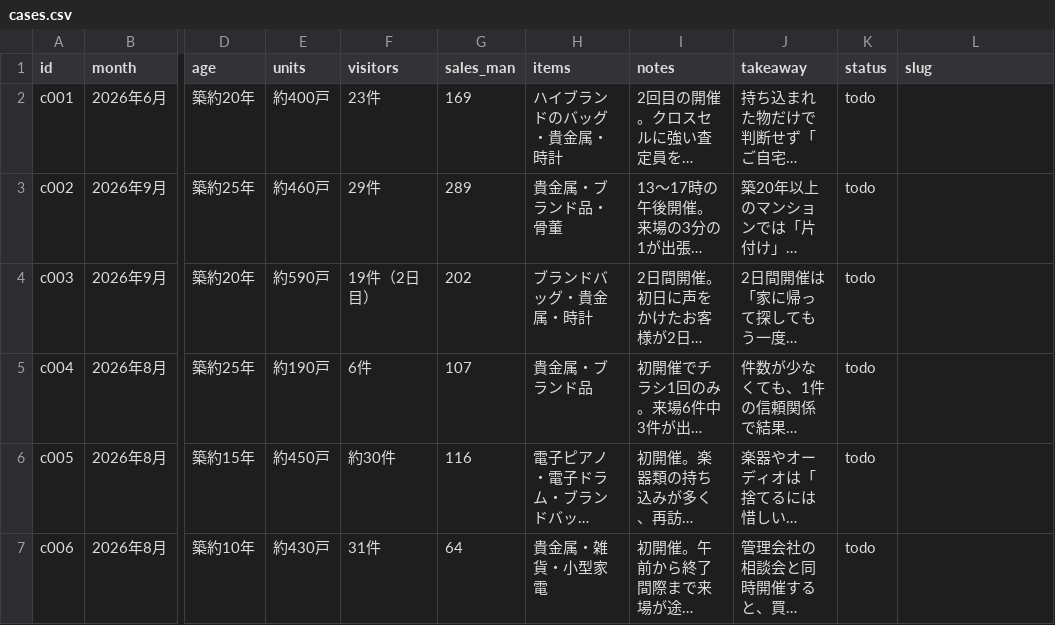
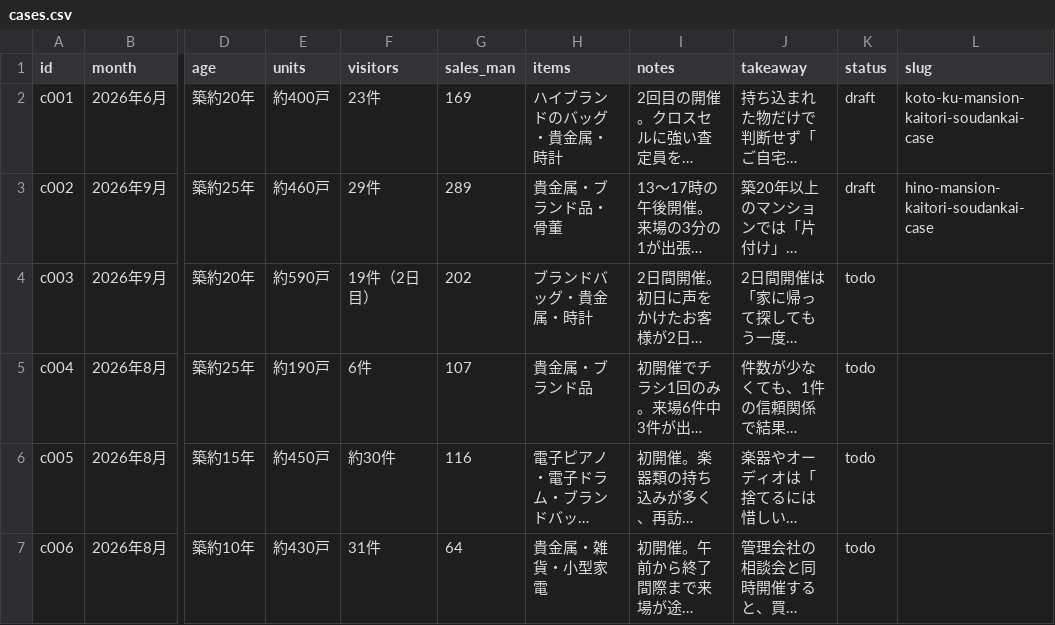
Before and after one commit to clarie-jp/guide, a CSV file: cases.csv, drawn as a sheet; only a part is shown, gaps mark what is left out; long unchanged cells end in …; the diff names each change by its address in the sheet, - before the commit and + after, or states it on an @@ line.

```diff
--- a/cases.csv
+++ b/cases.csv
-K2:K3 (status): todo
+K2:K3 (status): draft
-L2 (slug): (empty)
+L2 (slug): koto-ku-mansion-kaitori-soudankai-case
-L3 (slug): (empty)
+L3 (slug): hino-mansion-kaitori-soudankai-case
```
Also changed, not shown: 2 other files.
